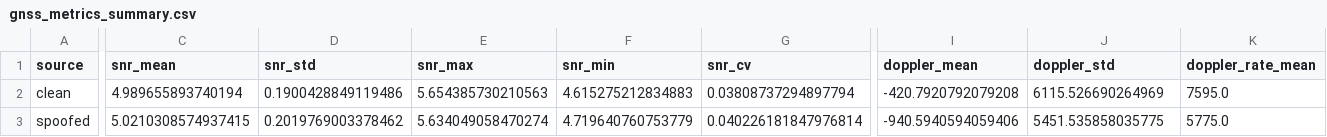
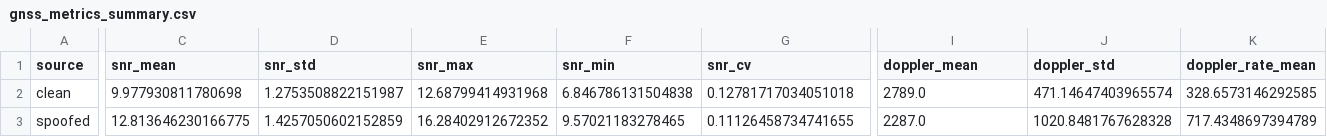
Before and after one commit to llucasEmanuel/gnss-spoofing-detection, a CSV file: data/gnss_metrics_summary.csv, drawn as a sheet; only a part is shown, gaps mark what is left out; the diff covers the shown part only; the diff names each change by its address in the sheet, - before the commit and + after, or states it on an @@ line.

```diff
--- a/data/gnss_metrics_summary.csv
+++ b/data/gnss_metrics_summary.csv
-C2 (snr_mean): 4.989655893740194
+C2 (snr_mean): 9.977930811780698
-D2 (snr_std): 0.1900428849119486
+D2 (snr_std): 1.2753508822151987
-E2 (snr_max): 5.654385730210563
+E2 (snr_max): 12.68799414931968
-F2 (snr_min): 4.615275212834883
+F2 (snr_min): 6.846786131504838
-G2 (snr_cv): 0.03808737294897794
+G2 (snr_cv): 0.12781717034051018
-I2 (doppler_mean): -420.7920792079208
+I2 (doppler_mean): 2789.0
-J2 (doppler_std): 6115.526690264969
+J2 (doppler_std): 471.14647403965574
-K2 (doppler_rate_mean): 7595.0
+K2 (doppler_rate_mean): 328.6573146292585
-C3 (snr_mean): 5.0210308574937415
+C3 (snr_mean): 12.813646230166775
-D3 (snr_std): 0.2019769003378462
+D3 (snr_std): 1.4257050602152859
-E3 (snr_max): 5.634049058470274
+E3 (snr_max): 16.28402912672352
-F3 (snr_min): 4.719640760753779
+F3 (snr_min): 9.57021183278465
-G3 (snr_cv): 0.040226181847976814
+G3 (snr_cv): 0.11126458734741655
-I3 (doppler_mean): -940.5940594059406
+I3 (doppler_mean): 2287.0
-J3 (doppler_std): 5451.535858035775
+J3 (doppler_std): 1020.8481767628328
-K3 (doppler_rate_mean): 5775.0
+K3 (doppler_rate_mean): 717.4348697394789
```
Also changed, not shown: 47 edited cells elsewhere in this file, 7 other files.
